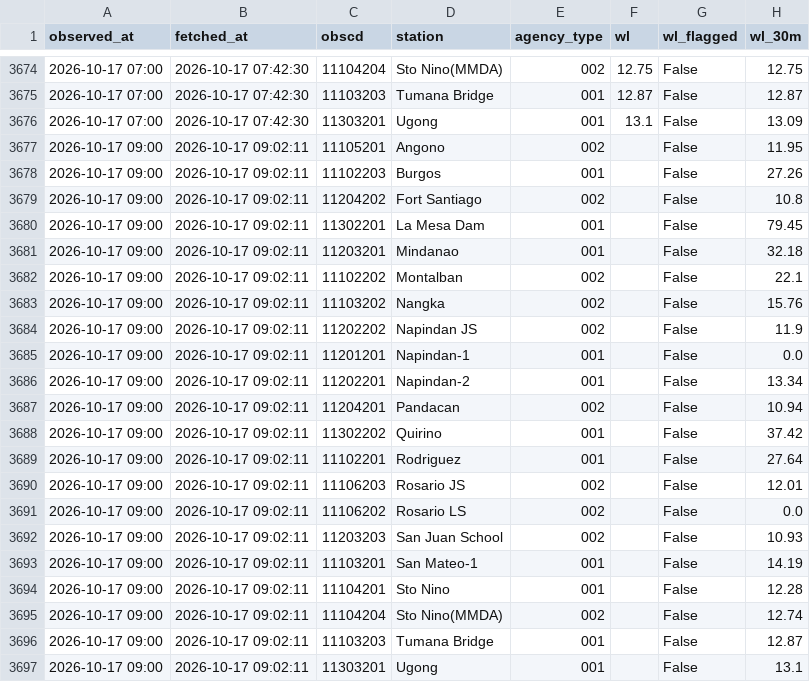
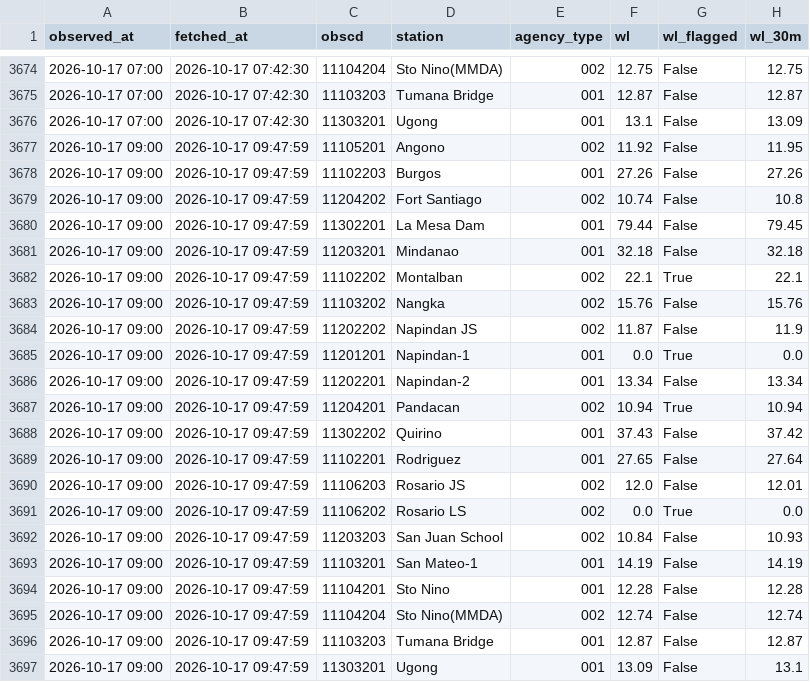
Before and after one commit to jefffffx/PAGASA-Water-Level-Repository, a CSV file: data/water_level.csv, drawn as a sheet; only a part is shown, gaps mark what is left out; the diff names each change by its address in the sheet, - before the commit and + after, or states it on an @@ line.

```diff
--- a/data/water_level.csv
+++ b/data/water_level.csv
-B3677:B3697 (fetched_at): 2026-10-17 09:02:11
+B3677:B3697 (fetched_at): 2026-10-17 09:47:59
-F3677 (wl): (empty)
+F3677 (wl): 11.92
-F3678 (wl): (empty)
+F3678 (wl): 27.26
-F3679 (wl): (empty)
+F3679 (wl): 10.74
-F3680 (wl): (empty)
+F3680 (wl): 79.44
-F3681 (wl): (empty)
+F3681 (wl): 32.18
-F3682 (wl): (empty)
+F3682 (wl): 22.1
-G3682 (wl_flagged): False
+G3682 (wl_flagged): True
-F3683 (wl): (empty)
+F3683 (wl): 15.76
-F3684 (wl): (empty)
+F3684 (wl): 11.87
-F3685 (wl): (empty)
+F3685 (wl): 0.0
-G3685 (wl_flagged): False
+G3685 (wl_flagged): True
-F3686 (wl): (empty)
+F3686 (wl): 13.34
-F3687 (wl): (empty)
+F3687 (wl): 10.94
-G3687 (wl_flagged): False
+G3687 (wl_flagged): True
-F3688 (wl): (empty)
+F3688 (wl): 37.43
-F3689 (wl): (empty)
+F3689 (wl): 27.65
-F3690 (wl): (empty)
+F3690 (wl): 12.0
-F3691 (wl): (empty)
+F3691 (wl): 0.0
-G3691 (wl_flagged): False
+G3691 (wl_flagged): True
-F3692 (wl): (empty)
+F3692 (wl): 10.84
-F3693 (wl): (empty)
+F3693 (wl): 14.19
-F3694 (wl): (empty)
+F3694 (wl): 12.28
-F3695 (wl): (empty)
+F3695 (wl): 12.74
-F3696 (wl): (empty)
+F3696 (wl): 12.87
-F3697 (wl): (empty)
+F3697 (wl): 13.09
```
Also changed, not shown: 1 other file.
